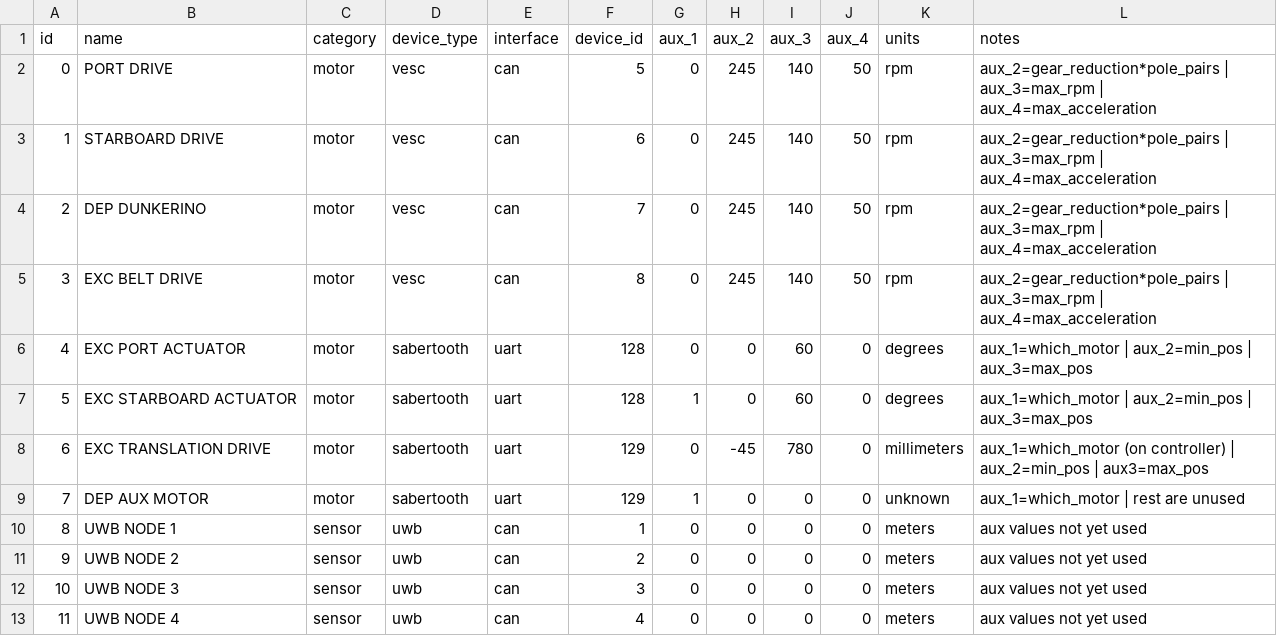
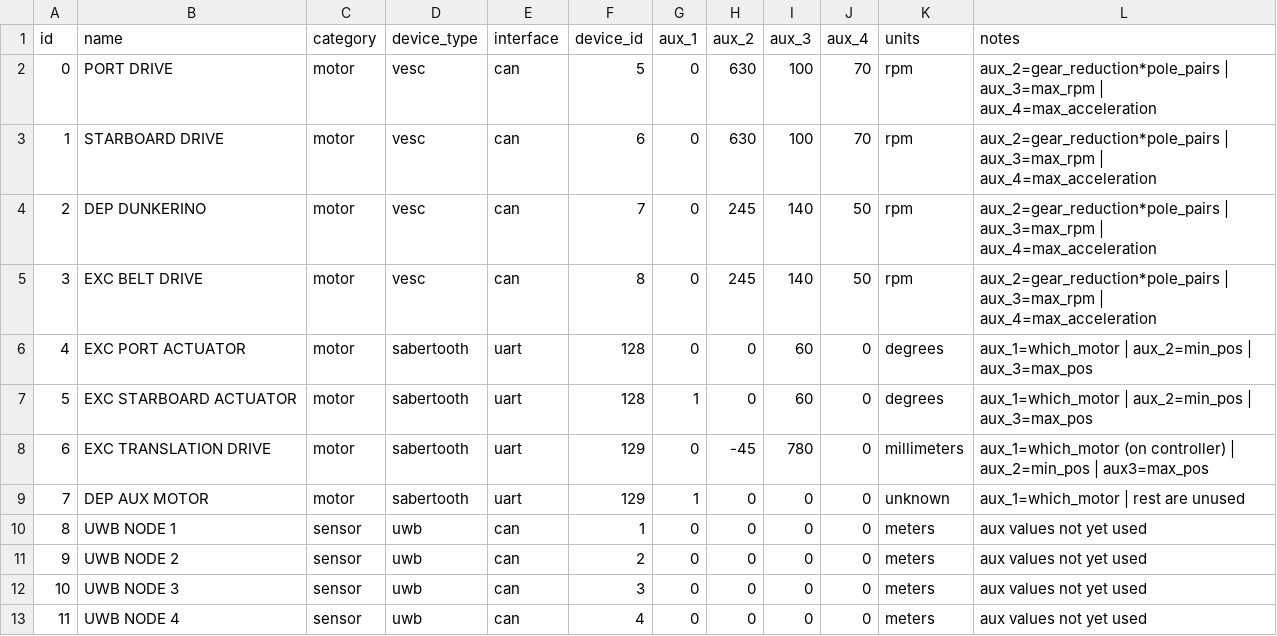
Before and after one commit to CWRUbotix/NASA-RMC-2020, a CSV file: conf/hw_config.csv, drawn as a sheet.

Commit message:
Change numbers on hw_config.csv

```diff
--- a/conf/hw_config.csv
+++ b/conf/hw_config.csv
@@ -1,4 +1,4 @@
 id,name,category,device_type,interface,device_id,aux_1,aux_2,aux_3,aux_4,units,notes
-0,PORT DRIVE,motor,vesc,can,5,0,245,140,50,rpm,aux_2=gear_reduction*pole_pairs | aux_3=max_rpm | aux_4=max_acceleration
-1,STARBOARD DRIVE,motor,vesc,can,6,0,245,140,50,rpm,aux_2=gear_reduction*pole_pairs | aux_3=max_rpm | aux_4=max_acceleration
+0,PORT DRIVE,motor,vesc,can,5,0,630,100,70,rpm,aux_2=gear_reduction*pole_pairs | aux_3=max_rpm | aux_4=max_acceleration
+1,STARBOARD DRIVE,motor,vesc,can,6,0,630,100,70,rpm,aux_2=gear_reduction*pole_pairs | aux_3=max_rpm | aux_4=max_acceleration
 2,DEP DUNKERINO,motor,vesc,can,7,0,245,140,50,rpm,aux_2=gear_reduction*pole_pairs | aux_3=max_rpm | aux_4=max_acceleration
```
